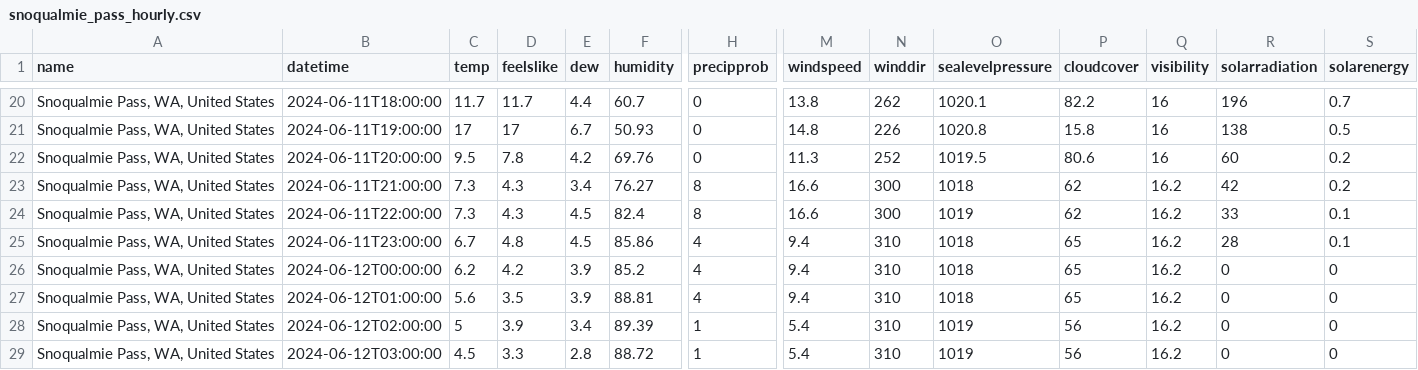
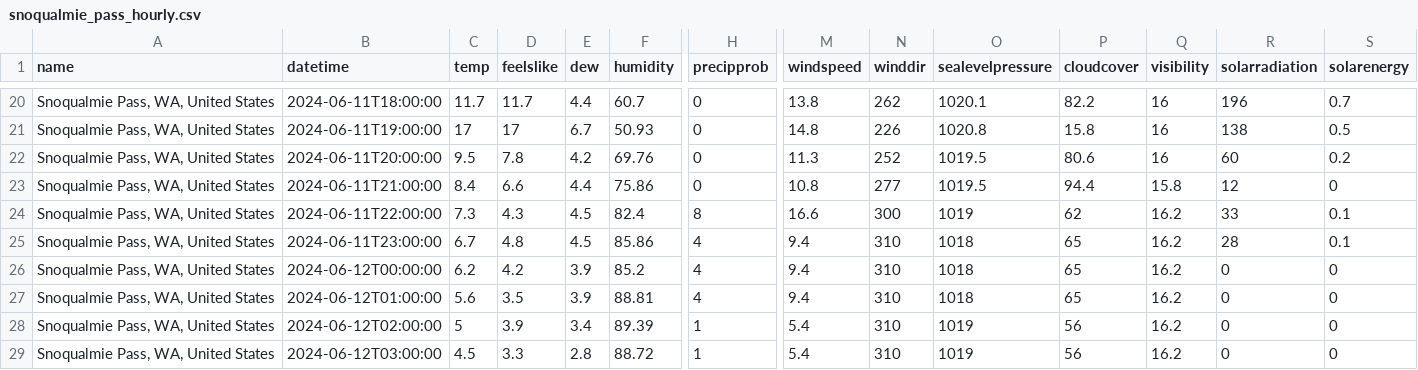
Before and after one commit to FrankVanris2/SnowPrediction, a CSV file: SnowPredictionSoftware/RelevantData/Current_Hourly_Data/snoqualmie_pass_hourly.csv, drawn as a sheet; only a part is shown, gaps mark what is left out; the diff covers the shown part only; the diff names each change by its address in the sheet, - before the commit and + after, or states it on an @@ line.

```diff
--- a/SnowPredictionSoftware/RelevantData/Current_Hourly_Data/snoqualmie_pass_hourly.csv
+++ b/SnowPredictionSoftware/RelevantData/Current_Hourly_Data/snoqualmie_pass_hourly.csv
-C23 (temp): 7.3
+C23 (temp): 8.4
-D23 (feelslike): 4.3
+D23 (feelslike): 6.6
-E23 (dew): 3.4
+E23 (dew): 4.4
-F23 (humidity): 76.27
+F23 (humidity): 75.86
-H23 (precipprob): 8
+H23 (precipprob): 0
-M23 (windspeed): 16.6
+M23 (windspeed): 10.8
-N23 (winddir): 300
+N23 (winddir): 277
-O23 (sealevelpressure): 1018
+O23 (sealevelpressure): 1019.5
-P23 (cloudcover): 62
+P23 (cloudcover): 94.4
-Q23 (visibility): 16.2
+Q23 (visibility): 15.8
-R23 (solarradiation): 42
+R23 (solarradiation): 12
-S23 (solarenergy): 0.2
+S23 (solarenergy): 0
```
Also changed, not shown: 3 edited cells elsewhere in this file, SnowPredictionSoftware/RelevantData/Current_Hourly_Data/snoqualmie_pass_current.csv, 2 other files.
